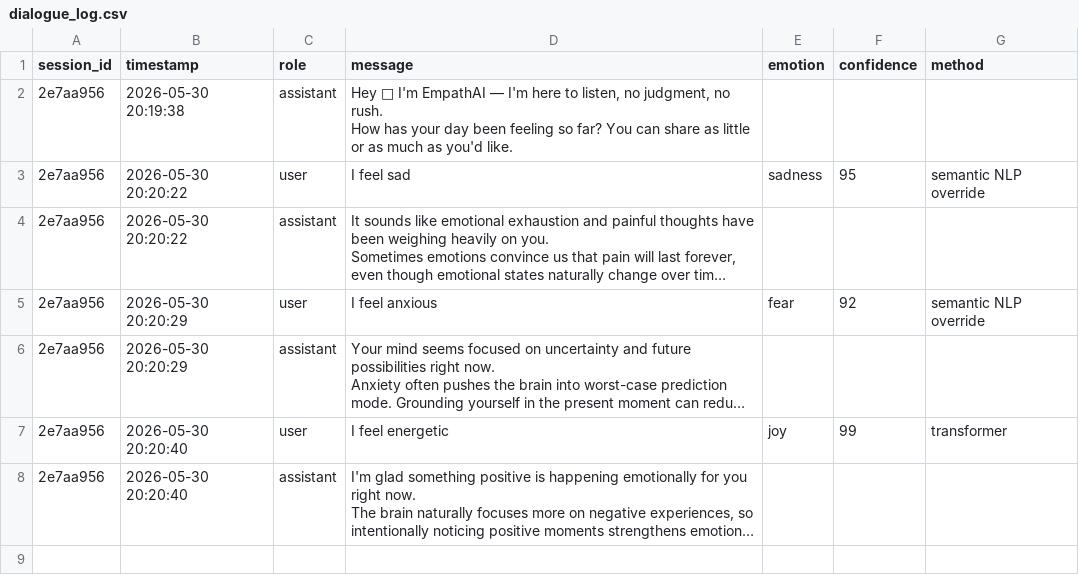
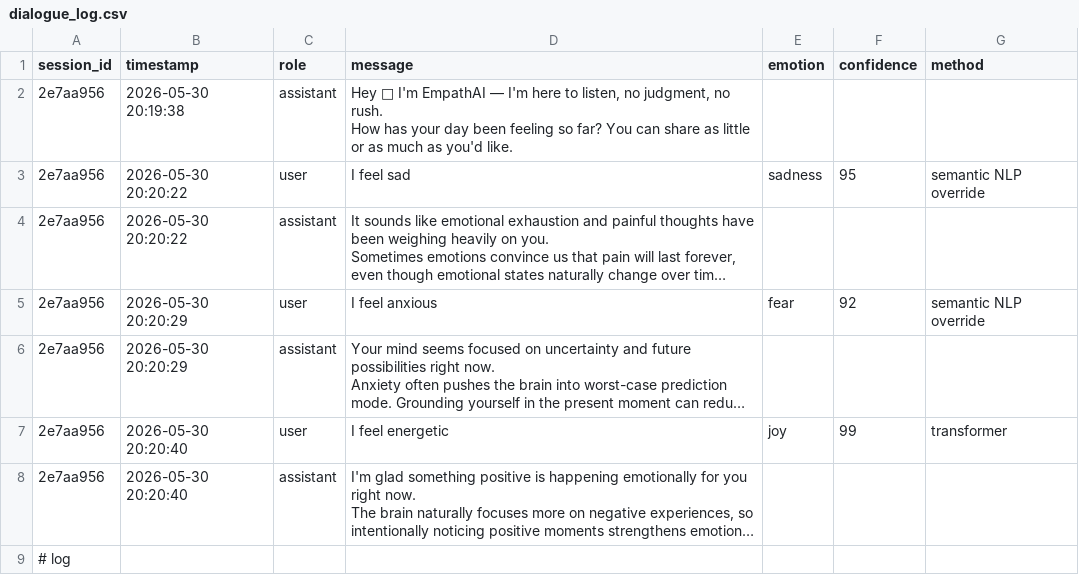
Before and after one commit to Rounak5106/empathy-chatbot, a CSV file: dialogue_log.csv, drawn as a sheet; long unchanged cells end in …; the diff names each change by its address in the sheet, - before the commit and + after, or states it on an @@ line.

Commit message:
add dialogue logging, session ID, feedback form, research disclaimer

```diff
--- a/dialogue_log.csv
+++ b/dialogue_log.csv
+row 9: # log
```
Also changed, not shown: 2 other files.
